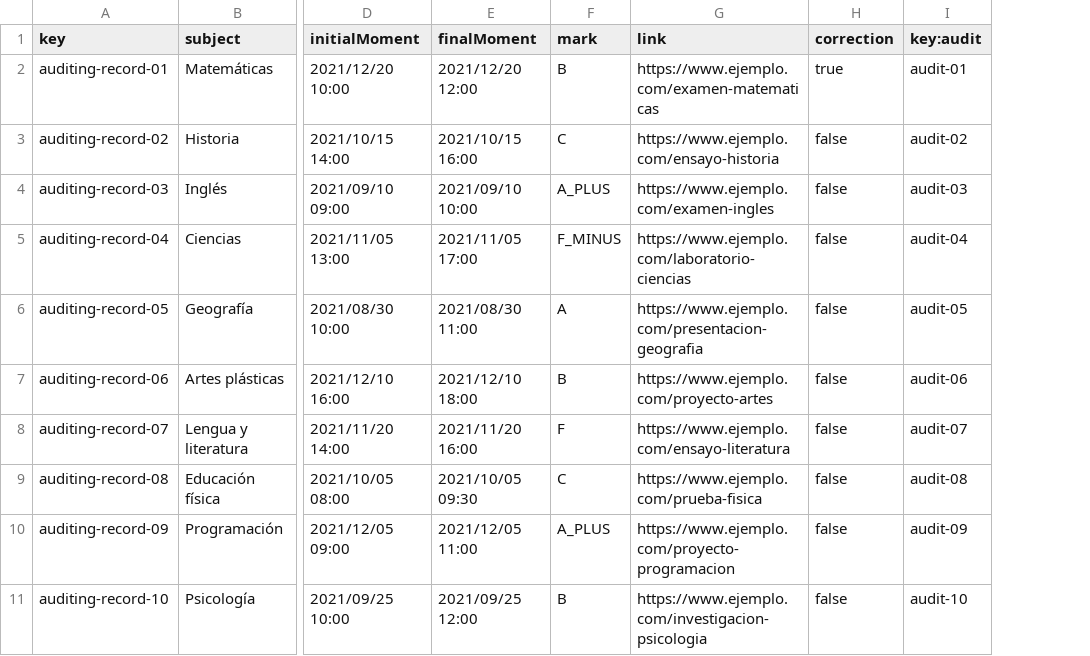
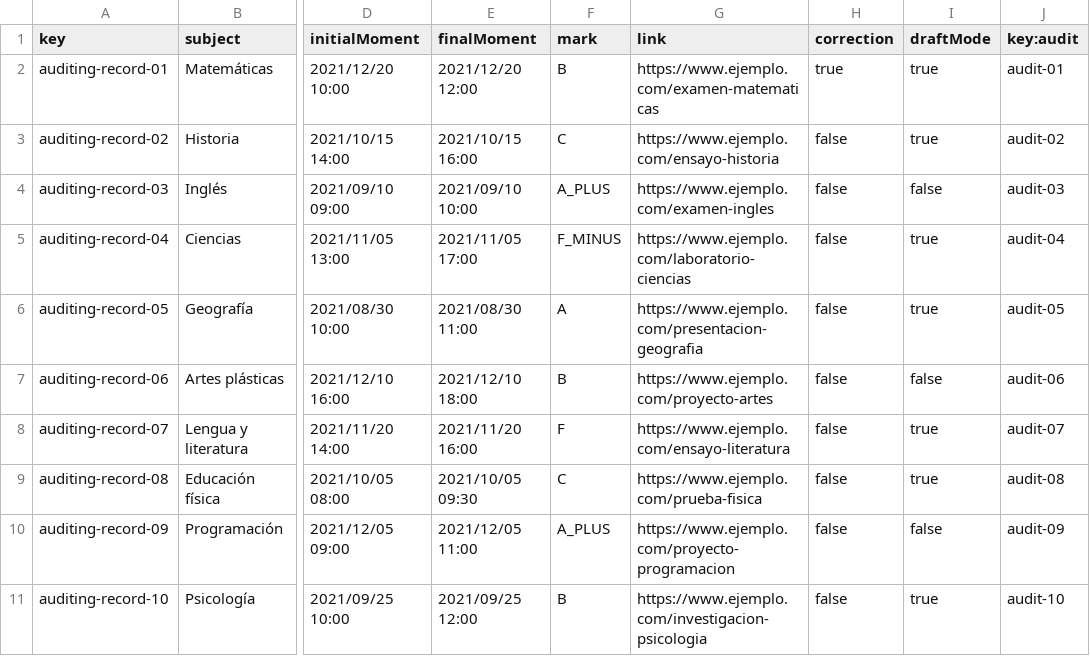
Before and after one commit to Acme-L3/Acme-L3, a CSV file: src/main/webapp/WEB-INF/resources/sample-data/auditingRecord.csv, drawn as a sheet; only a part is shown, gaps mark what is left out; the diff names each change by its address in the sheet, - before the commit and + after, or states it on an @@ line.

```diff
--- a/src/main/webapp/WEB-INF/resources/sample-data/auditingRecord.csv
+++ b/src/main/webapp/WEB-INF/resources/sample-data/auditingRecord.csv
+column I (draftMode), rows 2-11: true | true | false | true | true | false | true | true | false | true
```
Also changed, not shown: 13 other files.
